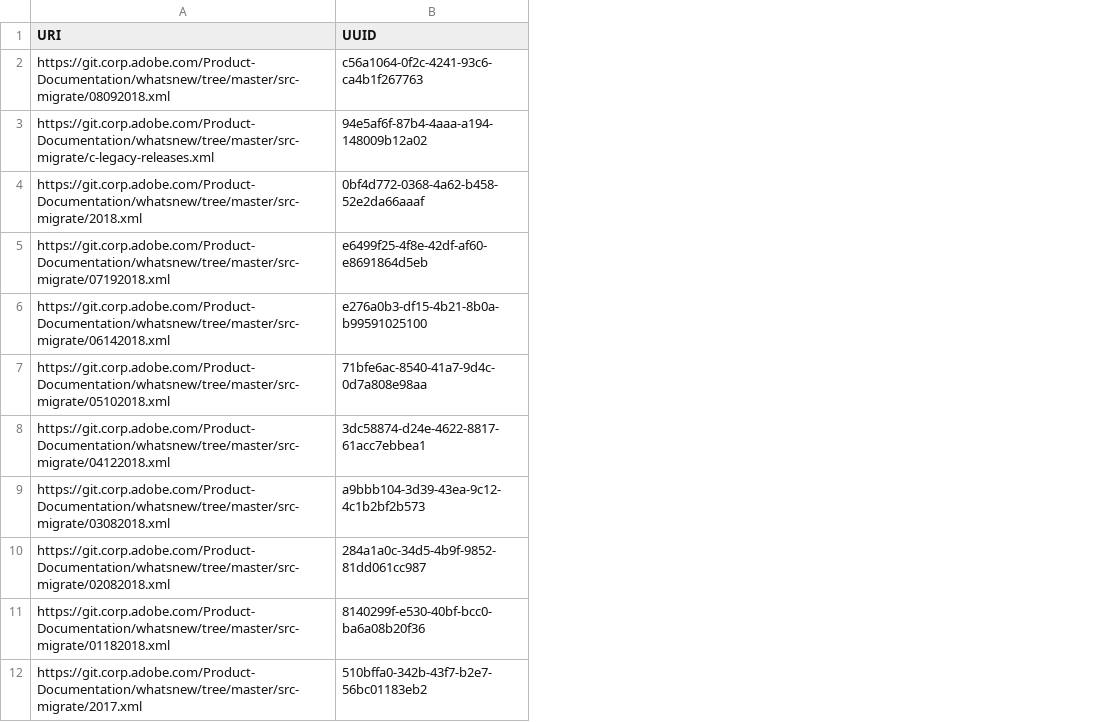
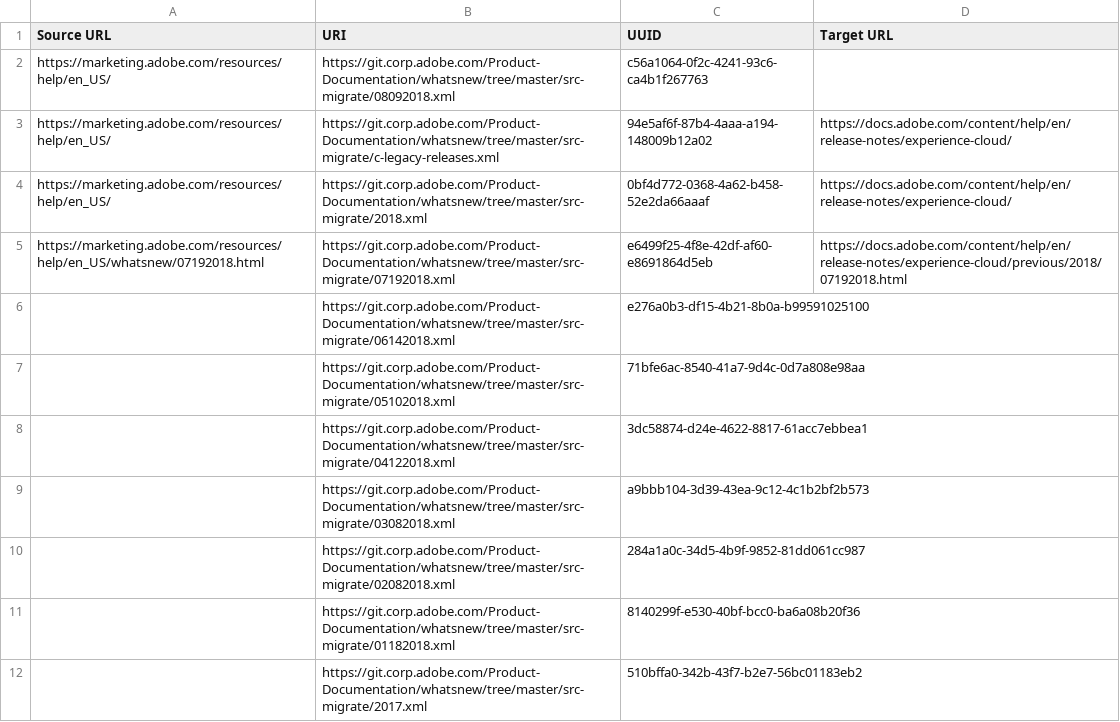
Before and after one commit to AdobeDocs/release-notes.en, a CSV file: uuid_mapping.csv, drawn as a sheet; only a part is shown; the diff names each change by its address in the sheet, - before the commit and + after, or states it on an @@ line.

Commit message:
Update uuid_mapping.csv

```diff
--- a/uuid_mapping.csv
+++ b/uuid_mapping.csv
+column A (Source URL), rows 2-5: https://marketing.adobe.com/resources/help/en_US/ | https://marketing.adobe.com/resources/help/en_US/ | https://marketing.adobe.com/resources/help/en_US/ | https://marketing.adobe.com/resources/help/en_US/whatsnew/07192018.html
+column D (Target URL), rows 3-5: https://docs.adobe.com/content/help/en/release-notes/experience-cloud/ | https://docs.adobe.com/content/help/en/release-notes/experience-cloud/ | https://docs.adobe.com/content/help/en/release-notes/experience-cloud/previous/2018/07192018.html
```
